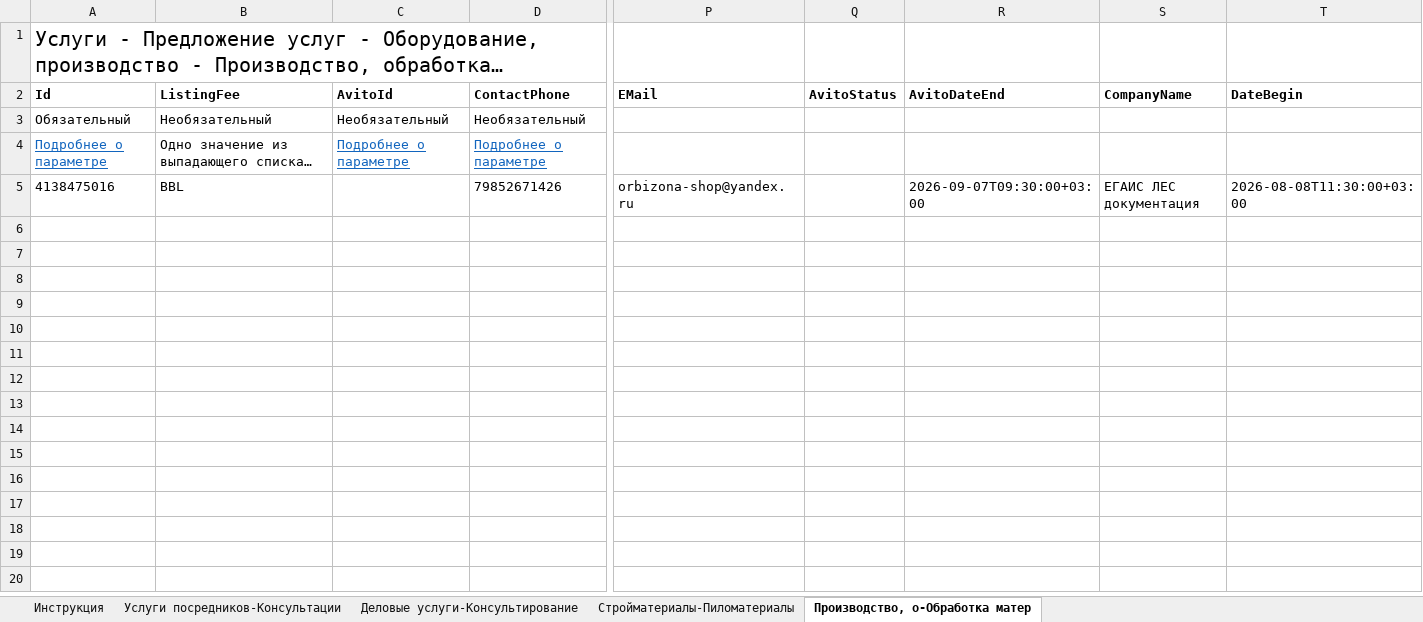
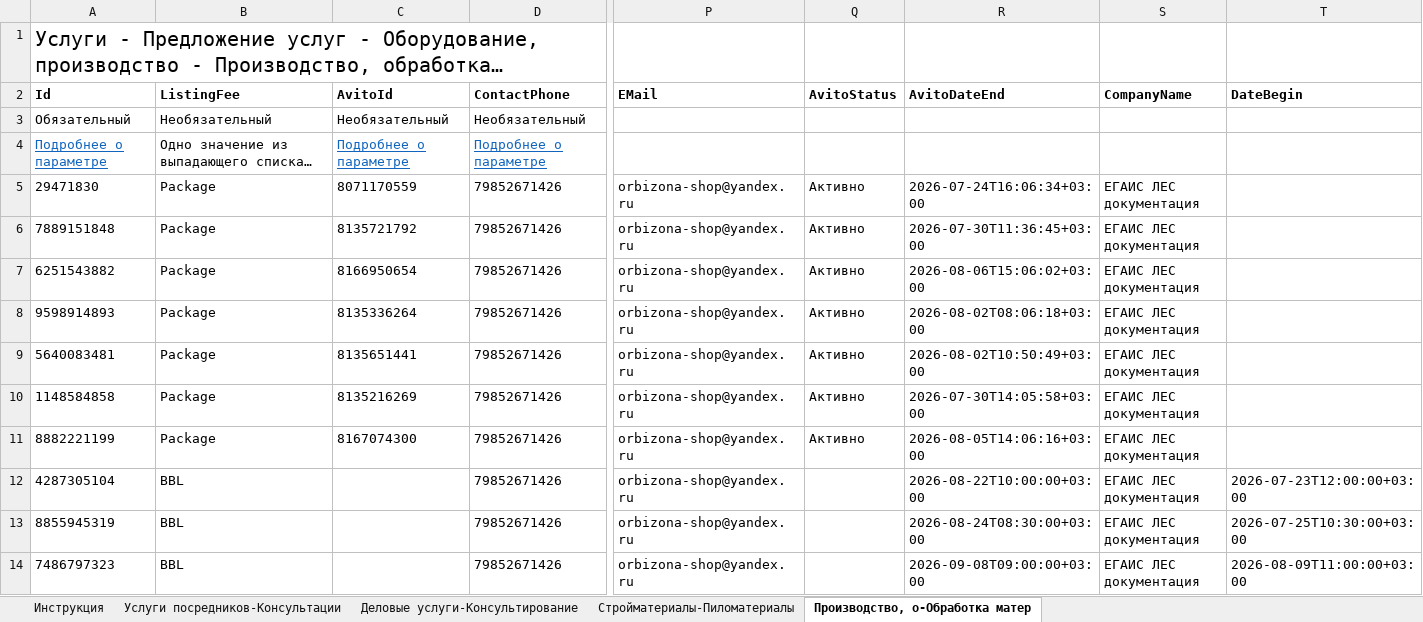
Before and after one commit to Harmageddon14/avito-feeds, an Excel workbook: egais.xlsx, sheet Производство, о-Обработка матер, drawn as a sheet; only a part is shown, gaps mark what is left out; long unchanged cells end in …; values as stored, in another font and other column widths than the file's, no borders; addresses are those after the commit; rows hold the shown columns only; the diff names each change by its address in the sheet, - before the commit and + after, or states it on an @@ line.

```diff
--- a/egais.xlsx (sheet Производство, о-Обработка матер)
+++ b/egais.xlsx (sheet Производство, о-Обработка матер)
+row 5: 29471830 | Package | 8071170559 | 79852671426 | orbizona-shop@yandex.ru | Активно | 2026-07-24T16:06:34+03:00 | ЕГАИС ЛЕС документация
+row 6: 7889151848 | Package | 8135721792 | 79852671426 | orbizona-shop@yandex.ru | Активно | 2026-07-30T11:36:45+03:00 | ЕГАИС ЛЕС документация
+row 7: 6251543882 | Package | 8166950654 | 79852671426 | orbizona-shop@yandex.ru | Активно | 2026-08-06T15:06:02+03:00 | ЕГАИС ЛЕС документация
+row 8: 9598914893 | Package | 8135336264 | 79852671426 | orbizona-shop@yandex.ru | Активно | 2026-08-02T08:06:18+03:00 | ЕГАИС ЛЕС документация
+row 9: 5640083481 | Package | 8135651441 | 79852671426 | orbizona-shop@yandex.ru | Активно | 2026-08-02T10:50:49+03:00 | ЕГАИС ЛЕС документация
+row 10: 1148584858 | Package | 8135216269 | 79852671426 | orbizona-shop@yandex.ru | Активно | 2026-07-30T14:05:58+03:00 | ЕГАИС ЛЕС документация
+row 11: 8882221199 | Package | 8167074300 | 79852671426 | orbizona-shop@yandex.ru | Активно | 2026-08-05T14:06:16+03:00 | ЕГАИС ЛЕС документация
+row 12: 4287305104 | BBL |  | 79852671426 | orbizona-shop@yandex.ru |  | 2026-08-22T10:00:00+03:00 | ЕГАИС ЛЕС документация | 2026-07-23T12:00:00+03:00
+row 13: 8855945319 | BBL |  | 79852671426 | orbizona-shop@yandex.ru |  | 2026-08-24T08:30:00+03:00 | ЕГАИС ЛЕС документация | 2026-07-25T10:30:00+03:00
-A14 (Id): 4138475016
+A14 (Id): 7486797323
-R14 (AvitoDateEnd): 2026-09-07T09:30:00+03:00
+R14 (AvitoDateEnd): 2026-09-08T09:00:00+03:00
-T14 (DateBegin): 2026-08-08T11:30:00+03:00
+T14 (DateBegin): 2026-08-09T11:00:00+03:00
```
Also changed, not shown: sheet Стройматериалы-Пиломатериалы, sheet Деловые услуги-Консультирование, sheet Услуги посредников-Консультации.
